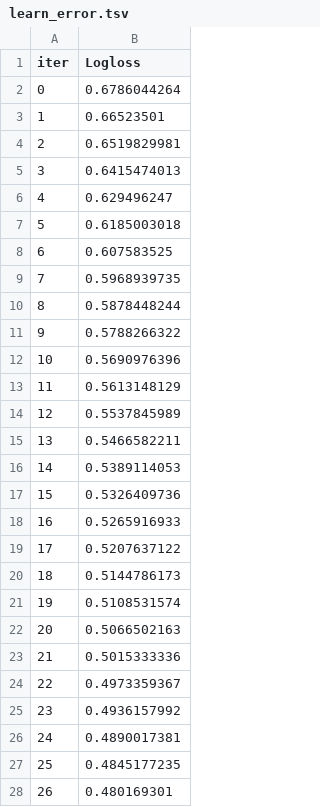
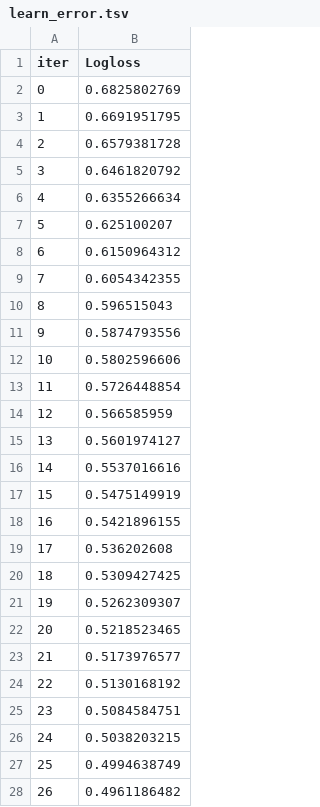
Before and after one commit to antoniomedina99/Supervivencia_Titanic, a TSV file: catboost_info/learn_error.tsv, drawn as a sheet; only a part is shown; the diff covers the shown part only.

```diff
--- a/catboost_info/learn_error.tsv
+++ b/catboost_info/learn_error.tsv
@@ -1,28 +1,28 @@
 iter	Logloss
-0	0.6786044264
-1	0.66523501
-2	0.6519829981
-3	0.6415474013
-4	0.629496247
-5	0.6185003018
-6	0.607583525
-7	0.5968939735
-8	0.5878448244
-9	0.5788266322
-10	0.5690976396
-11	0.5613148129
-12	0.5537845989
-13	0.5466582211
-14	0.5389114053
-15	0.5326409736
-16	0.5265916933
-17	0.5207637122
-18	0.5144786173
-19	0.5108531574
-20	0.5066502163
-21	0.5015333336
-22	0.4973359367
-23	0.4936157992
-24	0.4890017381
-25	0.4845177235
-26	0.480169301
+0	0.6825802769
+1	0.6691951795
+2	0.6579381728
+3	0.6461820792
+4	0.6355266634
+5	0.625100207
+6	0.6150964312
+7	0.6054342355
+8	0.596515043
+9	0.5874793556
+10	0.5802596606
+11	0.5726448854
+12	0.566585959
+13	0.5601974127
+14	0.5537016616
+15	0.5475149919
+16	0.5421896155
+17	0.536202608
+18	0.5309427425
+19	0.5262309307
+20	0.5218523465
+21	0.5173976577
+22	0.5130168192
+23	0.5084584751
+24	0.5038203215
+25	0.4994638749
+26	0.4961186482
```
Also changed, not shown: 63 edited cells elsewhere in this file, catboost_info/time_left.tsv, 3 other files.
